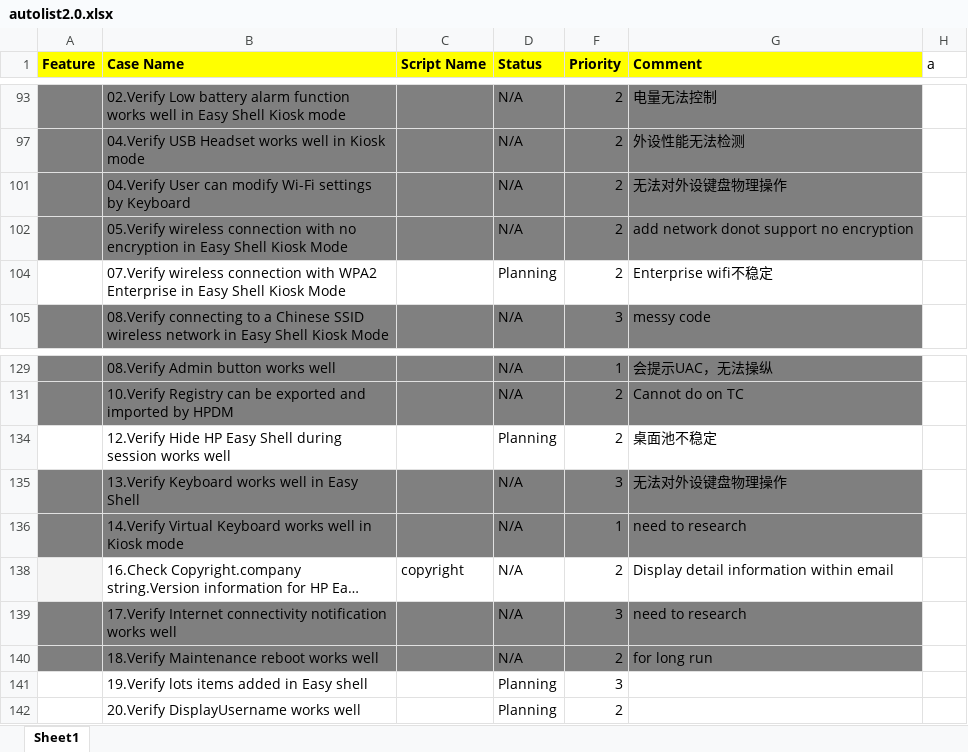
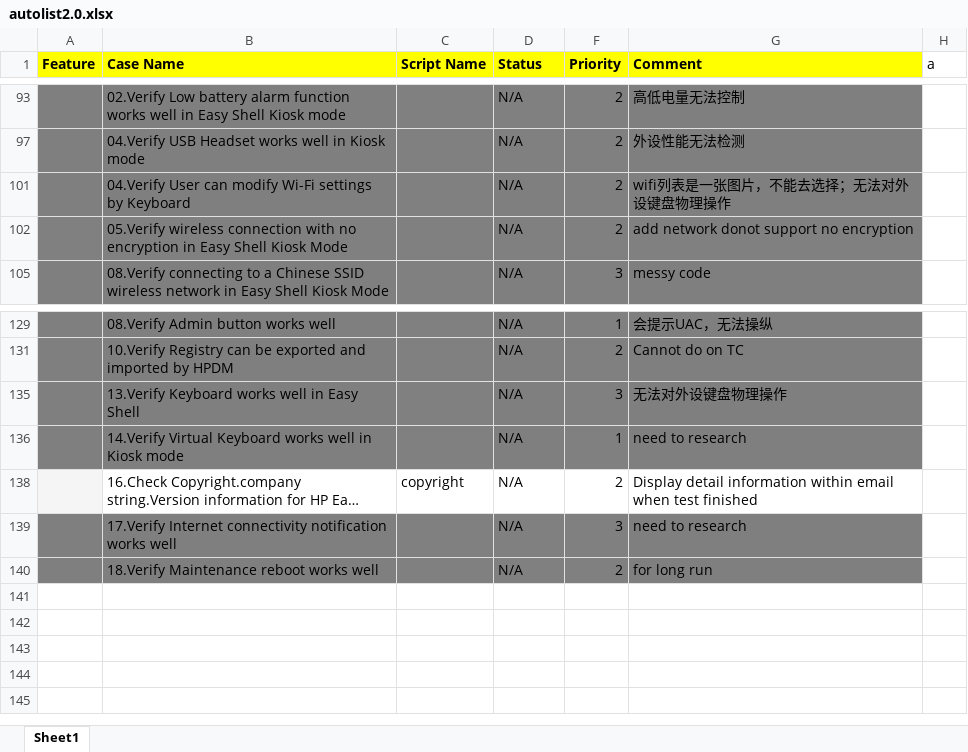
Before and after one commit to nettlay/HPEasyShell, an Excel workbook: Misc/autolist2.0.xlsx, sheet Sheet1, drawn as a sheet; only a part is shown, gaps mark what is left out; long unchanged cells end in …; values as stored, in another font and other column widths than the file's, no borders; the diff covers the shown part only; the diff names each change by its address in the sheet, - before the commit and + after, or states it on an @@ line.

```diff
--- a/Misc/autolist2.0.xlsx (sheet Sheet1)
+++ b/Misc/autolist2.0.xlsx (sheet Sheet1)
-G93 (Comment): 电量无法控制
+G93 (Comment): 高低电量无法控制
-G101 (Comment): 无法对外设键盘物理操作
+G101 (Comment): wifi列表是一张图片，不能去选择；无法对外设键盘物理操作
@@ row 104 hidden:  | 07.Verify wireless connection with WPA2 Enterprise in Easy Shell Kiosk Mode |  | Planning | 2 | Enterprise wifi不稳定 @@
@@ row 134 hidden:  | 12.Verify Hide HP Easy Shell during session works well |  | Planning | 2 | 桌面池不稳定 @@
-G138 (Comment): …within email
+G138 (Comment): …within email when test finished
@@ row 141 hidden:  | 19.Verify lots items added in Easy shell |  | Planning | 3 @@
@@ row 142 hidden:  | 20.Verify DisplayUsername works well |  | Planning | 2 @@
```
Also changed, not shown: 7 removed rows and 24 hidden or unhidden rows elsewhere in this sheet, hidden cells, 1 other file.
